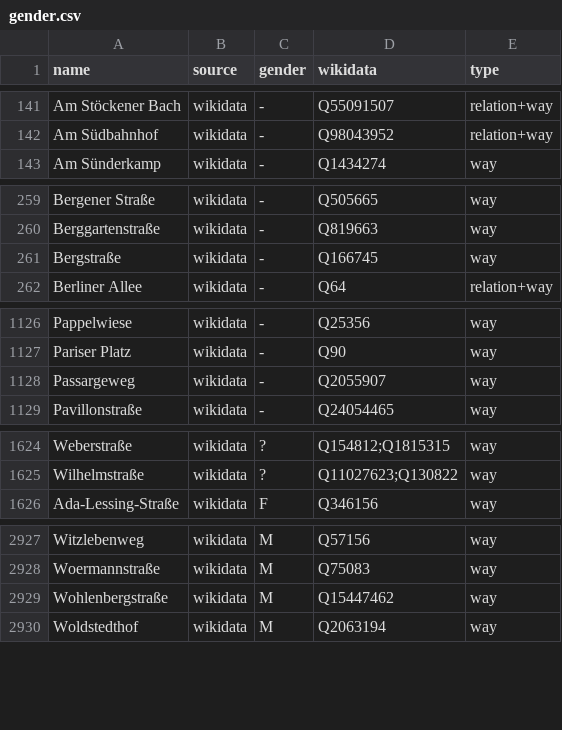
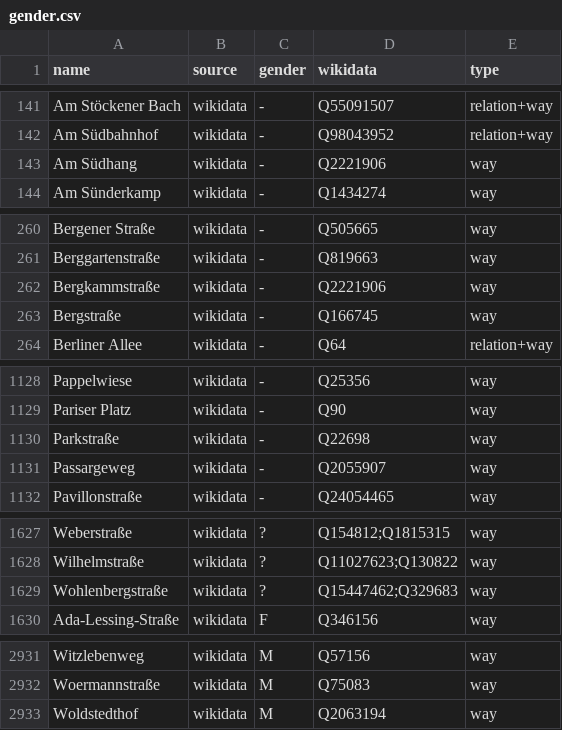
Before and after one commit to EqualStreetNames/equalstreetnames-hannover, a CSV file: data/gender.csv, drawn as a sheet; only a part is shown, gaps mark what is left out; removed rows and columns are numbered as before the commit, all else as after; the diff covers the shown part only; the diff names each change by its address in the sheet, - before the commit and + after, or states it on an @@ line.

```diff
--- a/data/gender.csv
+++ b/data/gender.csv
+row 143: Am Südhang | wikidata | - | Q2221906 | way
+row 262: Bergkammstraße | wikidata | - | Q2221906 | way
+row 1130: Parkstraße | wikidata | - | Q22698 | way
+row 1629: Wohlenbergstraße | wikidata | ? | Q15447462;Q329683 | way
-row 2929: Wohlenbergstraße | wikidata | M | Q15447462 | way
```
Also changed, not shown: 1 edited cell elsewhere in this file, data/other.csv, 4 other files.
